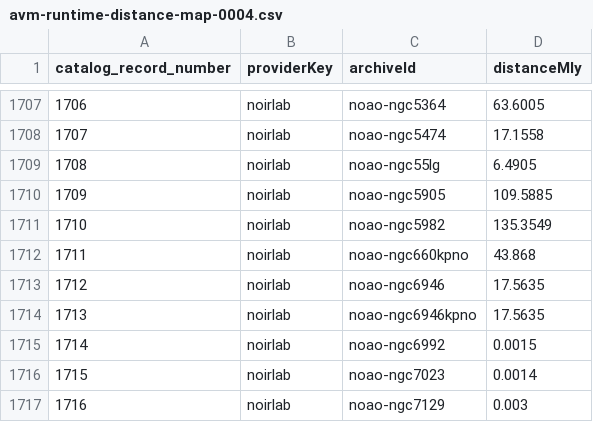
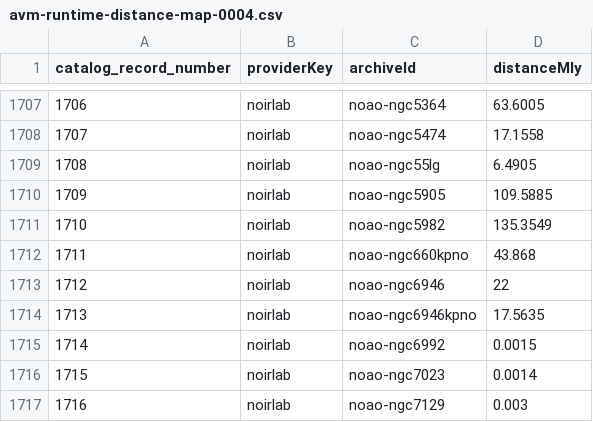
Before and after one commit to gear66me-ui/Galaxy_Viewer, a CSV file: viewer/image-databases/master-database/avm-metadata/avm-runtime-distance-map-0004.csv, drawn as a sheet; only a part is shown, gaps mark what is left out.

```diff
--- a/viewer/image-databases/master-database/avm-metadata/avm-runtime-distance-map-0004.csv
+++ b/viewer/image-databases/master-database/avm-metadata/avm-runtime-distance-map-0004.csv
@@ -1712,3 +1712,3 @@ catalog_record_number,providerKey,archiveId,distanceMly
 1711,noirlab,noao-ngc660kpno,43.868
-1712,noirlab,noao-ngc6946,17.5635
+1712,noirlab,noao-ngc6946,22
 1713,noirlab,noao-ngc6946kpno,17.5635
```
Also changed, not shown: 1 other file.
